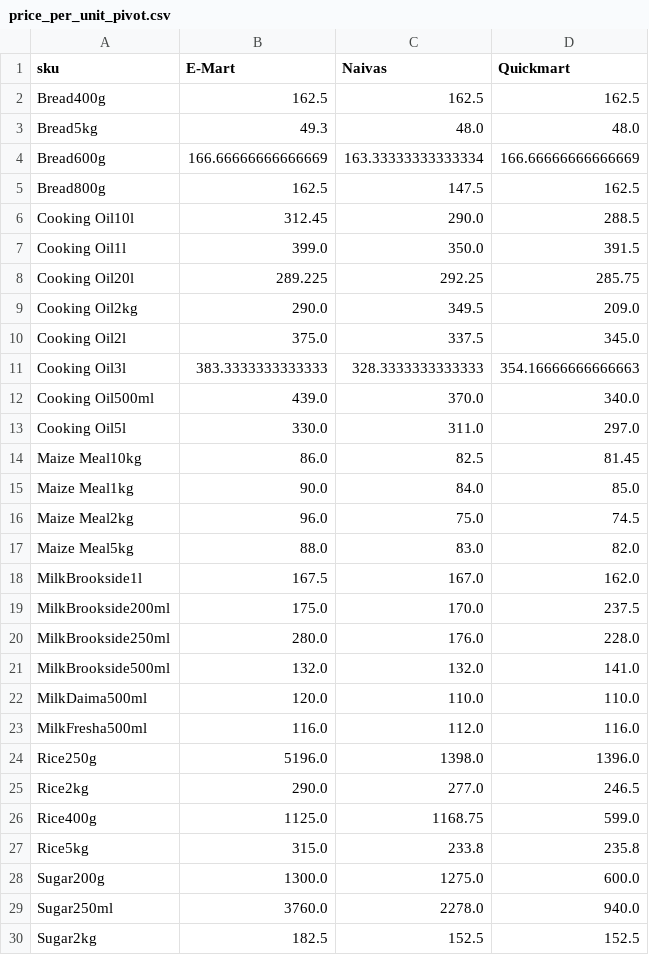
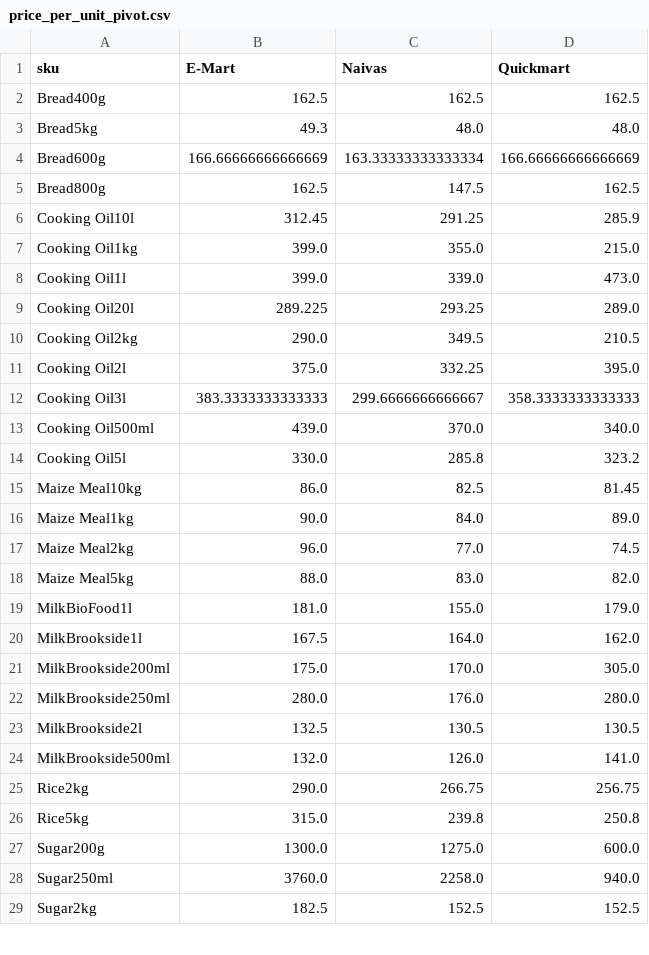
Before and after one commit to odawadavid/Webscraping, a CSV file: data/analytics/price_per_unit_pivot.csv, drawn as a sheet; only a part is shown; the diff covers the shown part only.

```diff
--- a/data/analytics/price_per_unit_pivot.csv
+++ b/data/analytics/price_per_unit_pivot.csv
@@ -5,26 +5,25 @@ Bread600g,166.66666666666669,163.33333333333334,166.66666666666669
 Bread800g,162.5,147.5,162.5
-Cooking Oil10l,312.45,290.0,288.5
-Cooking Oil1l,399.0,350.0,391.5
-Cooking Oil20l,289.225,292.25,285.75
-Cooking Oil2kg,290.0,349.5,209.0
-Cooking Oil2l,375.0,337.5,345.0
-Cooking Oil3l,383.3333333333333,328.3333333333333,354.16666666666663
+Cooking Oil10l,312.45,291.25,285.9
+Cooking Oil1kg,399.0,355.0,215.0
+Cooking Oil1l,399.0,339.0,473.0
+Cooking Oil20l,289.225,293.25,289.0
+Cooking Oil2kg,290.0,349.5,210.5
+Cooking Oil2l,375.0,332.25,395.0
+Cooking Oil3l,383.3333333333333,299.6666666666667,358.3333333333333
 Cooking Oil500ml,439.0,370.0,340.0
-Cooking Oil5l,330.0,311.0,297.0
+Cooking Oil5l,330.0,285.8,323.2
 Maize Meal10kg,86.0,82.5,81.45
-Maize Meal1kg,90.0,84.0,85.0
-Maize Meal2kg,96.0,75.0,74.5
+Maize Meal1kg,90.0,84.0,89.0
+Maize Meal2kg,96.0,77.0,74.5
 Maize Meal5kg,88.0,83.0,82.0
-MilkBrookside1l,167.5,167.0,162.0
-MilkBrookside200ml,175.0,170.0,237.5
-MilkBrookside250ml,280.0,176.0,228.0
-MilkBrookside500ml,132.0,132.0,141.0
-MilkDaima500ml,120.0,110.0,110.0
-MilkFresha500ml,116.0,112.0,116.0
-Rice250g,5196.0,1398.0,1396.0
-Rice2kg,290.0,277.0,246.5
-Rice400g,1125.0,1168.75,599.0
-Rice5kg,315.0,233.8,235.8
+MilkBioFood1l,181.0,155.0,179.0
+MilkBrookside1l,167.5,164.0,162.0
+MilkBrookside200ml,175.0,170.0,305.0
+MilkBrookside250ml,280.0,176.0,280.0
+MilkBrookside2l,132.5,130.5,130.5
+MilkBrookside500ml,132.0,126.0,141.0
+Rice2kg,290.0,266.75,256.75
+Rice5kg,315.0,239.8,250.8
 Sugar200g,1300.0,1275.0,600.0
-Sugar250ml,3760.0,2278.0,940.0
+Sugar250ml,3760.0,2258.0,940.0
 Sugar2kg,182.5,152.5,152.5
```
Also changed, not shown: 6 edited cells elsewhere in this file, data/raw/emart.csv, data/raw/naivas.csv, 4 other files.
